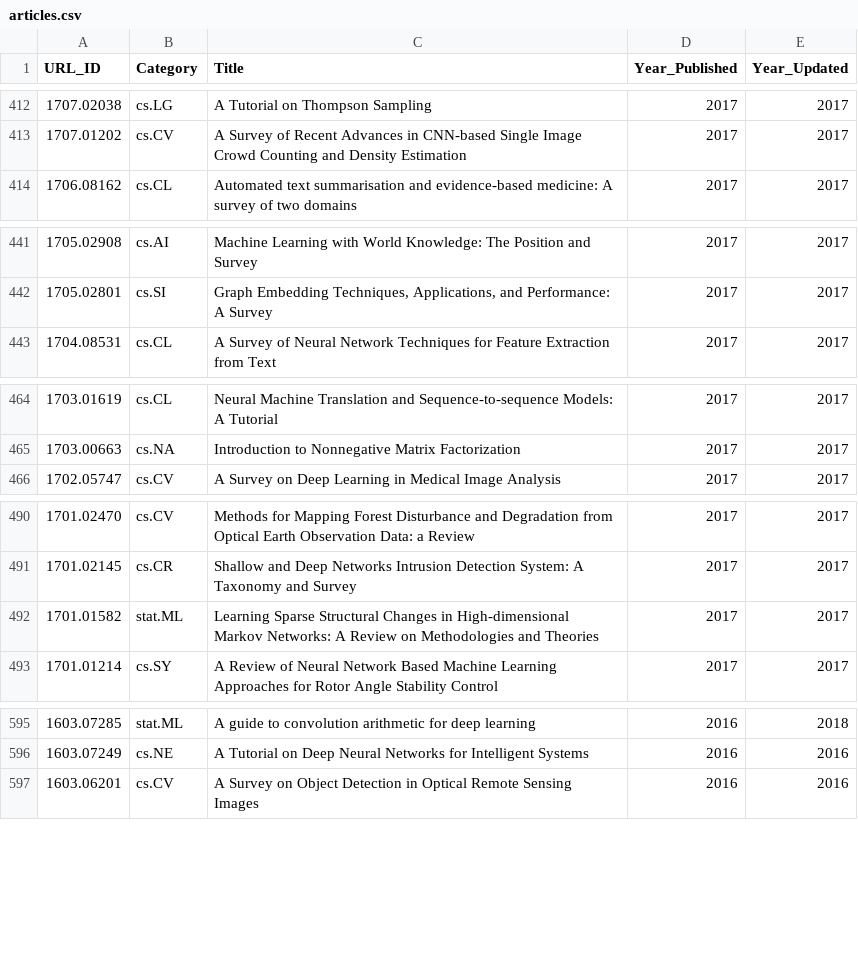
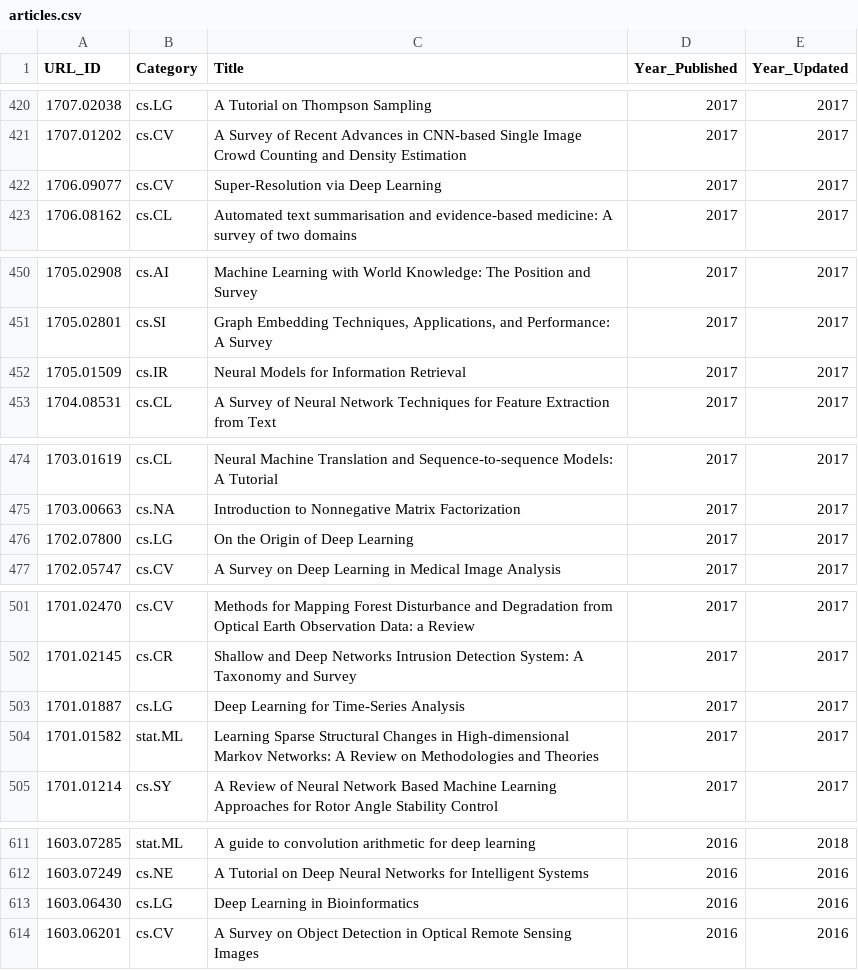
Before and after one commit to ml-feeds/arxiv-ml-reviews, a CSV file: data/articles.csv, drawn as a sheet; only a part is shown, gaps mark what is left out; the diff covers the shown part only; the diff names each change by its address in the sheet, - before the commit and + after, or states it on an @@ line.

```diff
--- a/data/articles.csv
+++ b/data/articles.csv
+row 422: 1706.09077 | cs.CV | Super-Resolution via Deep Learning | 2017 | 2017
+row 452: 1705.01509 | cs.IR | Neural Models for Information Retrieval | 2017 | 2017
+row 476: 1702.07800 | cs.LG | On the Origin of Deep Learning | 2017 | 2017
+row 503: 1701.01887 | cs.LG | Deep Learning for Time-Series Analysis | 2017 | 2017
+row 613: 1603.06430 | cs.LG | Deep Learning in Bioinformatics | 2016 | 2016
```
Also changed, not shown: 13 added rows elsewhere in this file, 1 other file.
